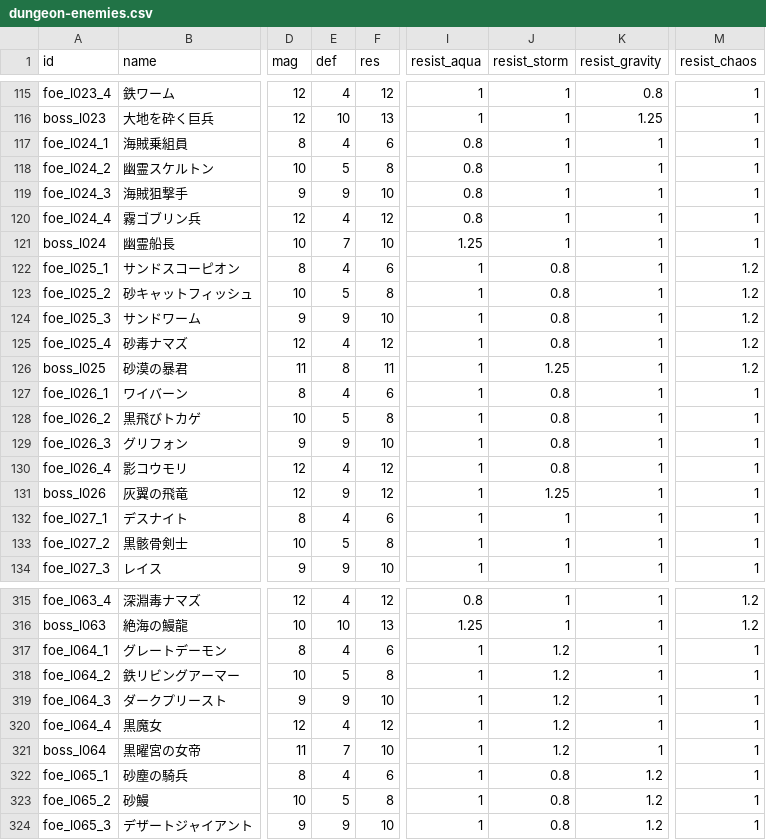
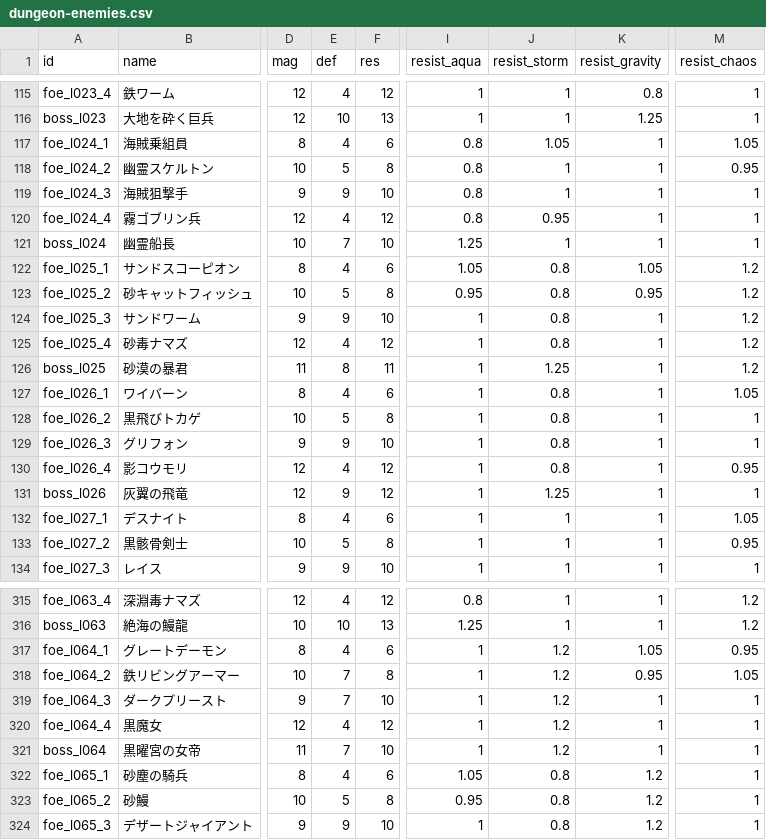
Before and after one commit to Katsuya100/magia-fantasy-larp-tool, a CSV file: assets/data/dungeon-enemies.csv, drawn as a sheet; only a part is shown, gaps mark what is left out; the diff covers the shown part only; the diff names each change by its address in the sheet, - before the commit and + after, or states it on an @@ line.

```diff
--- a/assets/data/dungeon-enemies.csv
+++ b/assets/data/dungeon-enemies.csv
-J117 (resist_storm): 1
+J117 (resist_storm): 1.05
-M117 (resist_chaos): 1
+M117 (resist_chaos): 1.05
-M118 (resist_chaos): 1
+M118 (resist_chaos): 0.95
-J120 (resist_storm): 1
+J120 (resist_storm): 0.95
-I122 (resist_aqua): 1
+I122 (resist_aqua): 1.05
-K122 (resist_gravity): 1
+K122 (resist_gravity): 1.05
-I123 (resist_aqua): 1
+I123 (resist_aqua): 0.95
-K123 (resist_gravity): 1
+K123 (resist_gravity): 0.95
-M127 (resist_chaos): 1
+M127 (resist_chaos): 1.05
-M130 (resist_chaos): 1
+M130 (resist_chaos): 0.95
-M132 (resist_chaos): 1
+M132 (resist_chaos): 1.05
-M133 (resist_chaos): 1
+M133 (resist_chaos): 0.95
-K317 (resist_gravity): 1
+K317 (resist_gravity): 1.05
-M317 (resist_chaos): 1
+M317 (resist_chaos): 0.95
-E318 (def): 5
+E318 (def): 7
-K318 (resist_gravity): 1
+K318 (resist_gravity): 0.95
-M318 (resist_chaos): 1
+M318 (resist_chaos): 1.05
-E319 (def): 9
+E319 (def): 7
-I322 (resist_aqua): 1
+I322 (resist_aqua): 1.05
-I323 (resist_aqua): 1
+I323 (resist_aqua): 0.95
```
Also changed, not shown: 150 edited cells elsewhere in this file, 7 other files.
